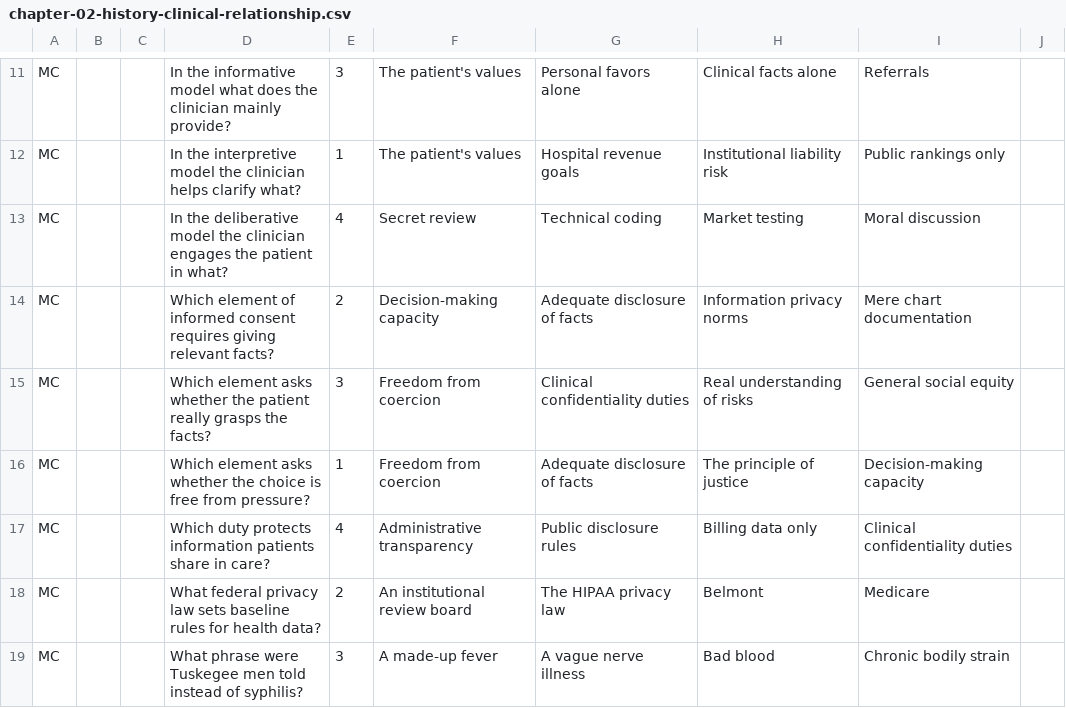
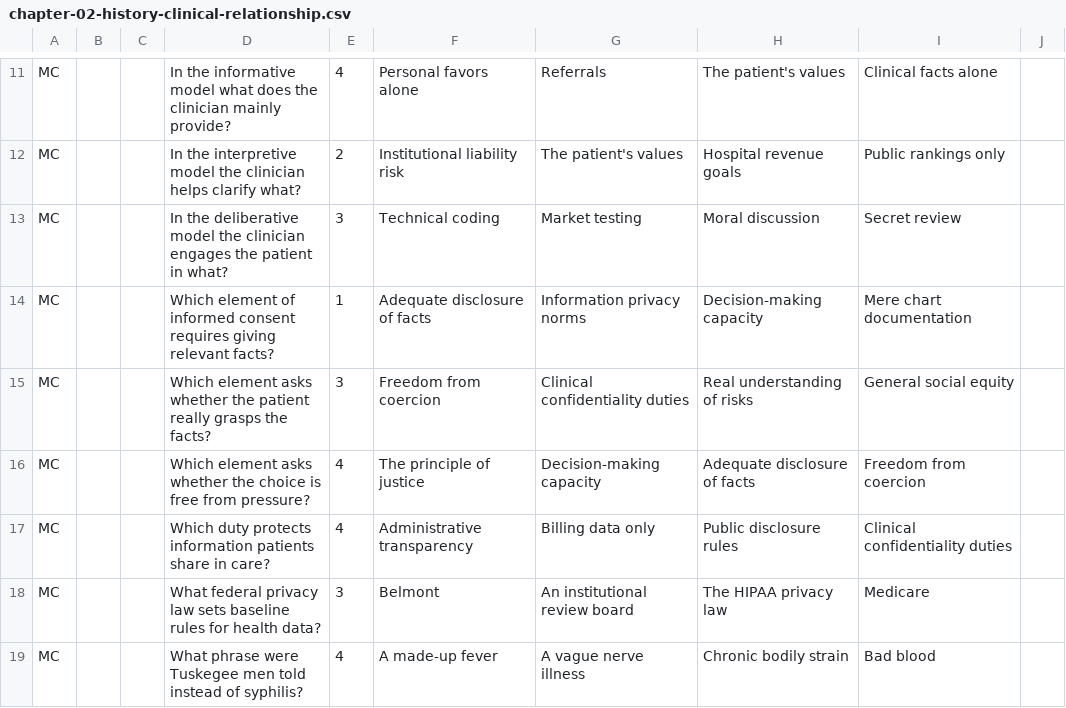
Before and after one commit to brendanpshea/bioethics, a CSV file: perrusall_quizzes/chapter-02-history-clinical-relationship.csv, drawn as a sheet; only a part is shown, gaps mark what is left out; the diff covers the shown part only; the diff names each change by its address in the sheet, - before the commit and + after, or states it on an @@ line.

```diff
--- a/perrusall_quizzes/chapter-02-history-clinical-relationship.csv
+++ b/perrusall_quizzes/chapter-02-history-clinical-relationship.csv
-E11: 3
+E11: 4
-F11: The patient's values
+F11: Personal favors alone
-G11: Personal favors alone
+G11: Referrals
-H11: Clinical facts alone
+H11: The patient's values
-I11: Referrals
+I11: Clinical facts alone
-E12: 1
+E12: 2
-F12: The patient's values
+F12: Institutional liability risk
-G12: Hospital revenue goals
+G12: The patient's values
-H12: Institutional liability risk
+H12: Hospital revenue goals
-E13: 4
+E13: 3
-F13: Secret review
+F13: Technical coding
-G13: Technical coding
+G13: Market testing
-H13: Market testing
+H13: Moral discussion
-I13: Moral discussion
+I13: Secret review
-E14: 2
+E14: 1
-F14: Decision-making capacity
+F14: Adequate disclosure of facts
-G14: Adequate disclosure of facts
+G14: Information privacy norms
-H14: Information privacy norms
+H14: Decision-making capacity
-E16: 1
+E16: 4
-F16: Freedom from coercion
+F16: The principle of justice
-G16: Adequate disclosure of facts
+G16: Decision-making capacity
-H16: The principle of justice
+H16: Adequate disclosure of facts
-I16: Decision-making capacity
+I16: Freedom from coercion
-G17: Public disclosure rules
+G17: Billing data only
-H17: Billing data only
+H17: Public disclosure rules
-E18: 2
+E18: 3
-F18: An institutional review board
+F18: Belmont
-G18: The HIPAA privacy law
+G18: An institutional review board
-H18: Belmont
+H18: The HIPAA privacy law
-E19: 3
+E19: 4
-H19: Bad blood
+H19: Chronic bodily strain
-I19: Chronic bodily strain
+I19: Bad blood
```
Also changed, not shown: 2 added rows, 2 removed rows and 113 edited cells elsewhere in this file, perrusall_quizzes/chapter-03-research-ethics.csv, 2 other files.
